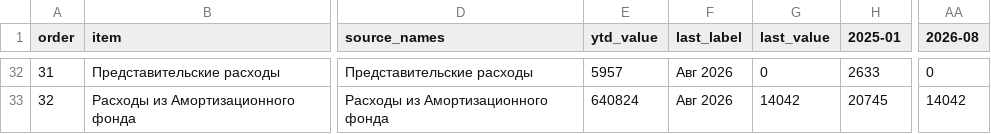
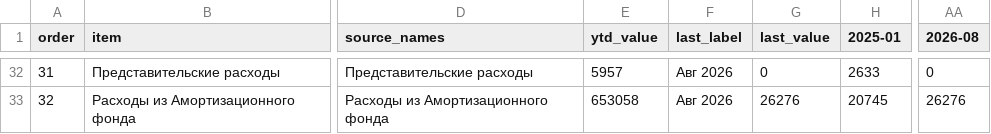
Before and after one commit to s4ir1111-cloud/coffee-dashboard, a CSV file: expense_monitoring_summary.csv, drawn as a sheet; only a part is shown, gaps mark what is left out; the diff covers the shown part only; the diff names each change by its address in the sheet, - before the commit and + after, or states it on an @@ line.

```diff
--- a/expense_monitoring_summary.csv
+++ b/expense_monitoring_summary.csv
-E33 (ytd_value): 640824
+E33 (ytd_value): 653058
-G33 (last_value): 14042
+G33 (last_value): 26276
-AA33 (2026-08): 14042
+AA33 (2026-08): 26276
```
Also changed, not shown: 61 edited cells elsewhere in this file, expense_monitoring_anomalies.csv, 4 other files.
